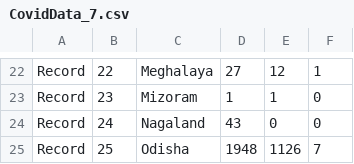
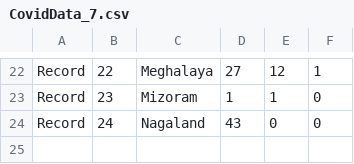
Before and after one commit to v0xkmr/covid19, a CSV file: CovidData_7.csv, drawn as a sheet; only a part is shown, gaps mark what is left out.

```diff
--- a/CovidData_7.csv
+++ b/CovidData_7.csv
@@ -24,2 +24 @@ Record,23,Mizoram,1,1,0
 Record,24,Nagaland,43,0,0
-Record,25,Odisha,1948,1126,7
```
